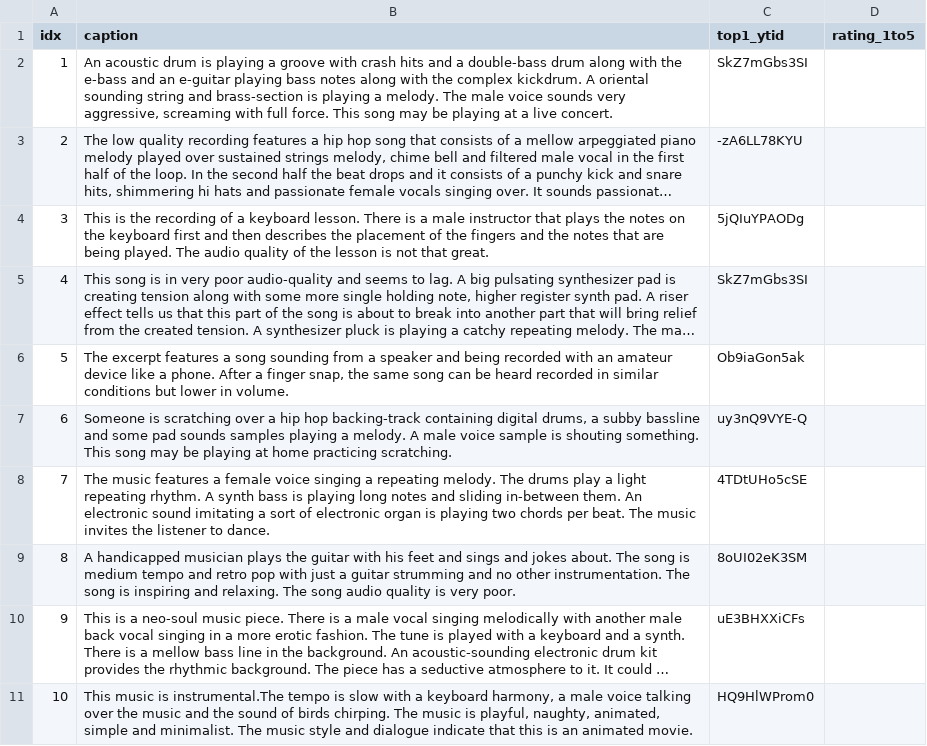
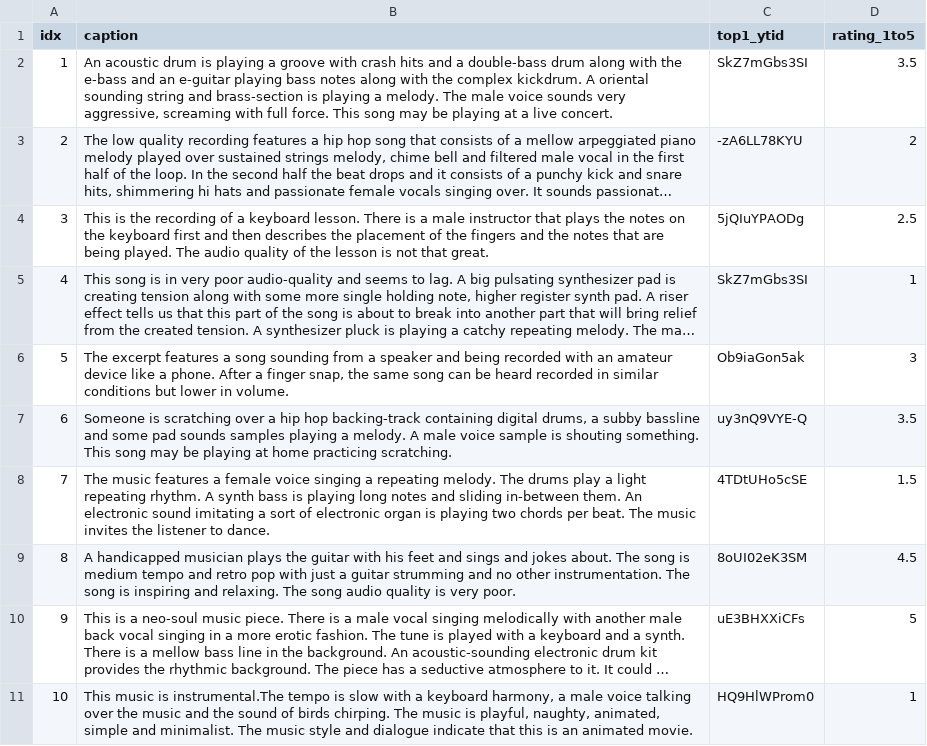
Before and after one commit to himel2010/cse425-project, a CSV file: results/human_eval_sheet.csv, drawn as a sheet; long unchanged cells end in …; the diff names each change by its address in the sheet, - before the commit and + after, or states it on an @@ line.

```diff
--- a/results/human_eval_sheet.csv
+++ b/results/human_eval_sheet.csv
-D2 (rating_1to5): (empty)
+D2 (rating_1to5): 3.5
-D3 (rating_1to5): (empty)
+D3 (rating_1to5): 2
-D4 (rating_1to5): (empty)
+D4 (rating_1to5): 2.5
-D5 (rating_1to5): (empty)
+D5 (rating_1to5): 1
-D6 (rating_1to5): (empty)
+D6 (rating_1to5): 3
-D7 (rating_1to5): (empty)
+D7 (rating_1to5): 3.5
-D8 (rating_1to5): (empty)
+D8 (rating_1to5): 1.5
-D9 (rating_1to5): (empty)
+D9 (rating_1to5): 4.5
-D10 (rating_1to5): (empty)
+D10 (rating_1to5): 5
-D11 (rating_1to5): (empty)
+D11 (rating_1to5): 1
```
Also changed, not shown: 23 other files.
